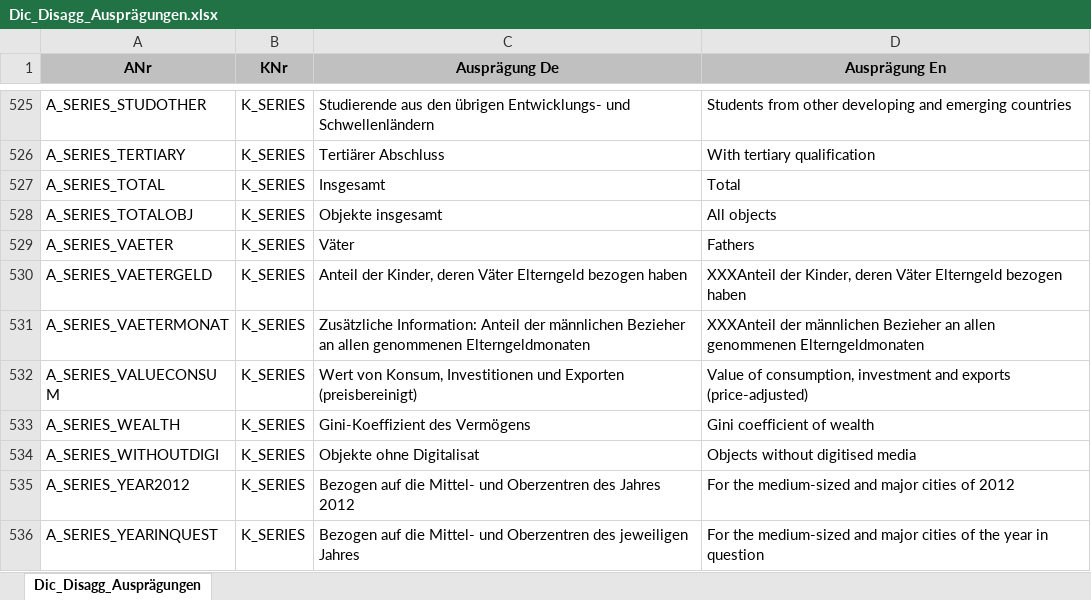
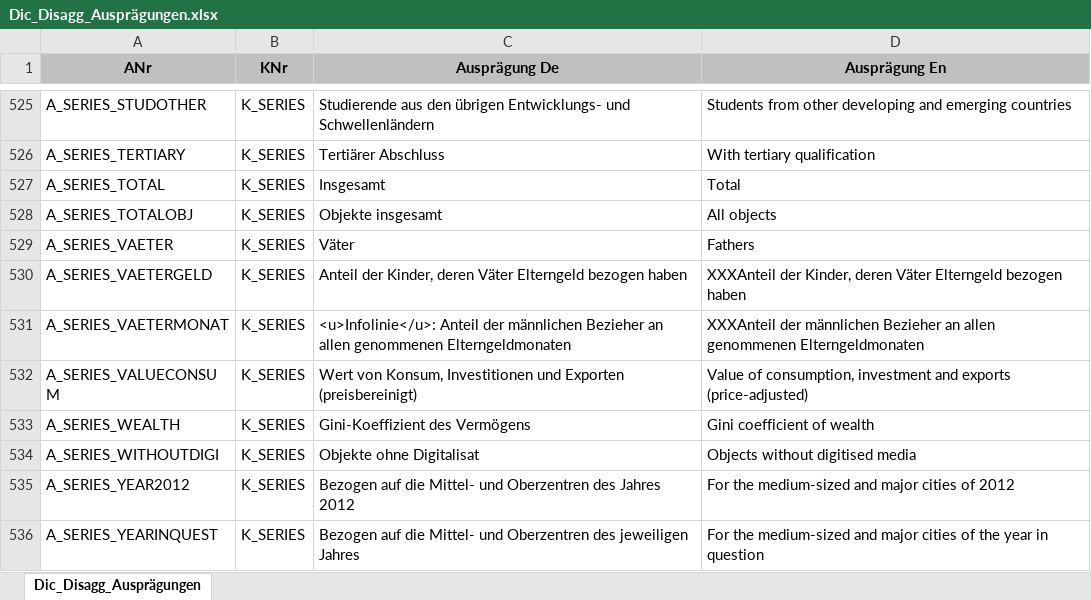
Before and after one commit to DnsUpgradeEnvironment/transfer, an Excel workbook: Dic_Disagg_Ausprägungen.xlsx, sheet Dic_Disagg_Ausprägungen, drawn as a sheet; only a part is shown, gaps mark what is left out; values as stored, in another font and other column widths than the file's, no borders; the diff names each change by its address in the sheet, - before the commit and + after, or states it on an @@ line.

```diff
--- a/Dic_Disagg_Ausprägungen.xlsx (sheet Dic_Disagg_Ausprägungen)
+++ b/Dic_Disagg_Ausprägungen.xlsx (sheet Dic_Disagg_Ausprägungen)
-C531 (Ausprägung De): Zusätzliche Information: Anteil der…
+C531 (Ausprägung De): <u>Infolinie</u>: Anteil der…
```
Also changed, not shown: Dic_Einheit.xlsx, Exp_data.xlsx, 11 other files.
